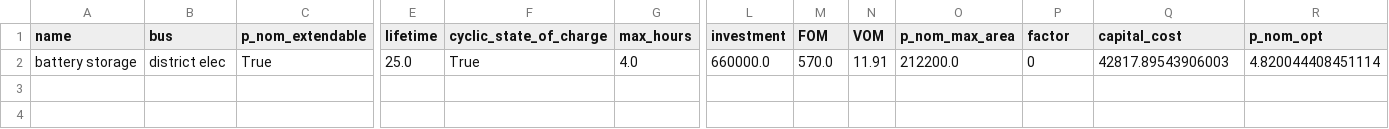
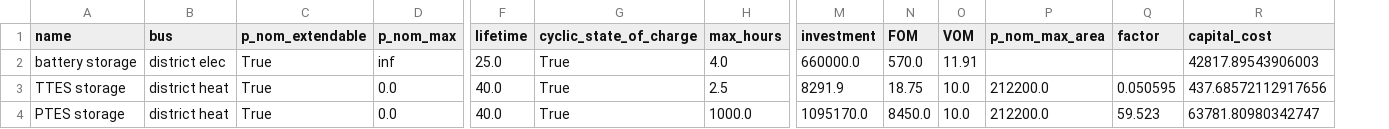
Before and after one commit to ltrentmann/PyPSA-DESOpt-Heat, a CSV file: results/region_60-45/storage_units.csv, drawn as a sheet; only a part is shown, gaps mark what is left out; removed rows and columns are numbered as before the commit, all else as after; rows hold the shown columns only; the diff names each change by its address in the sheet, - before the commit and + after, or states it on an @@ line.

```diff
--- a/results/region_60-45/storage_units.csv
+++ b/results/region_60-45/storage_units.csv
+column D (p_nom_max), row 2: inf
-column R (p_nom_opt), row 2: 4.820044408451114
-P2 (p_nom_max_area): 212200.0
+P2 (p_nom_max_area): (empty)
-Q2 (factor): 0
+Q2 (factor): (empty)
+row 3: TTES storage | district heat | True | 0.0 | 40.0 | True | 2.5 | 8291.9 | 18.75 | 10.0 | 212200.0 | 0.050595 | 437.68572112917656
+row 4: PTES storage | district heat | True | 0.0 | 40.0 | True | 1000.0 | 1095170.0 | 8450.0 | 10.0 | 212200.0 | 59.523 | 63781.80980342747
```
Also changed, not shown: model/region_60-45/links.csv, model/region_60-45/storage_units.csv, 34 other files.
